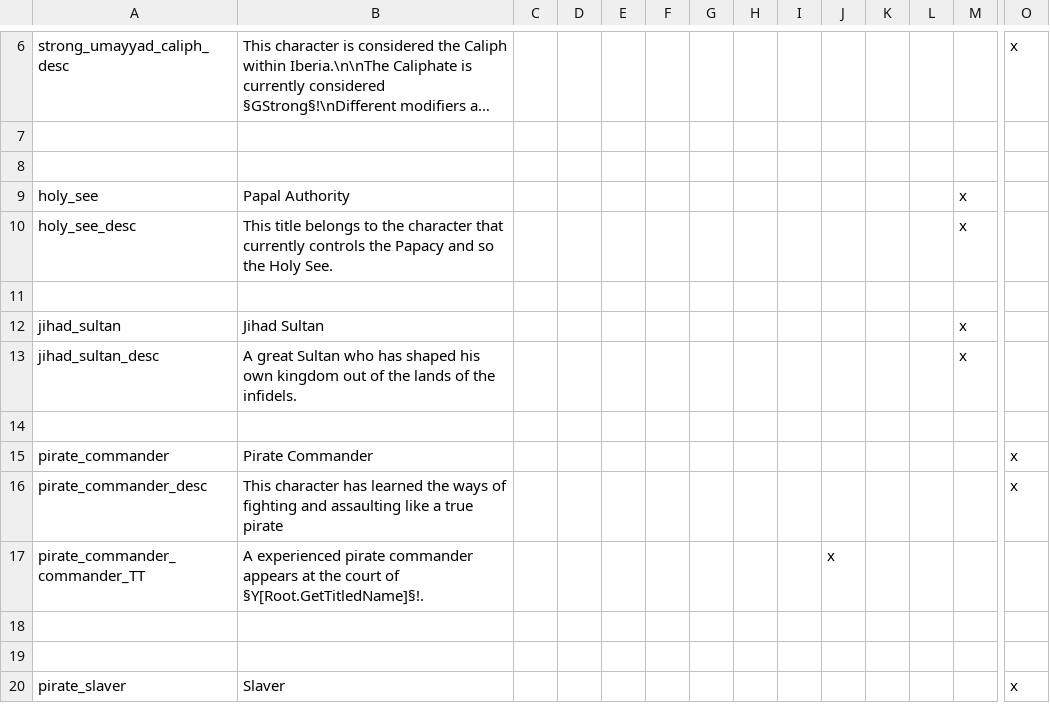
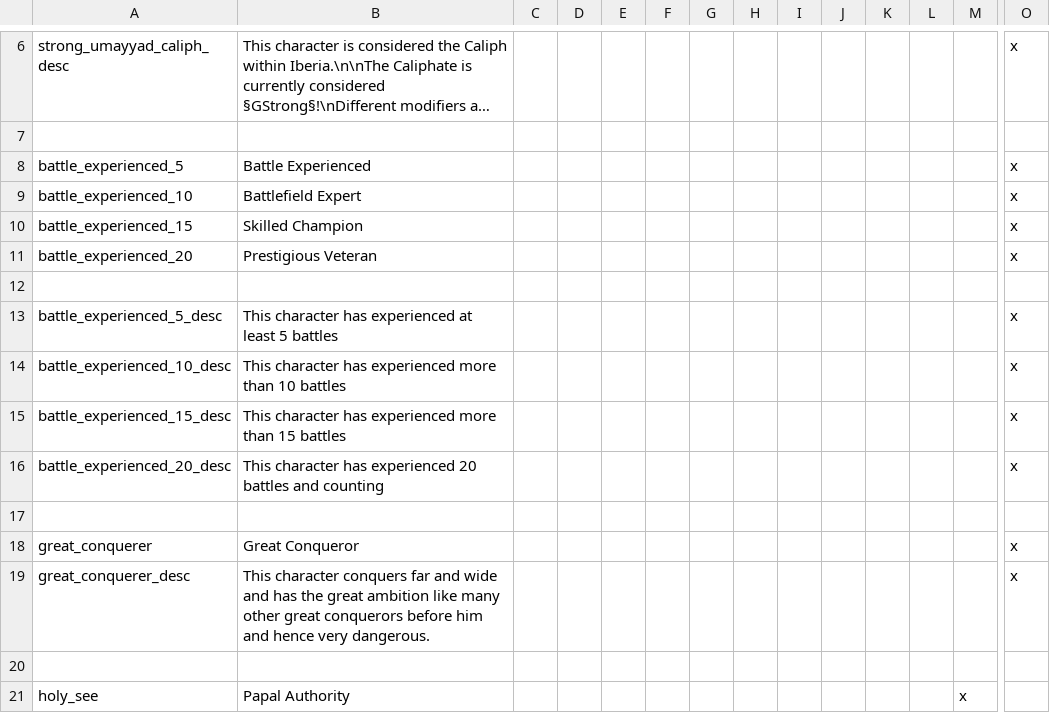
Before and after one commit to Archidemos/extradecisions, a CSV file: localisation/ar_traits.csv, drawn as a sheet; only a part is shown, gaps mark what is left out; the shorter side is filled out with more unchanged rows; long unchanged cells end in …; rows hold the shown columns only; the diff names each change by its address in the sheet, - before the commit and + after, or states it on an @@ line.

Commit message:
another attempt to nerf buildings and buff the realm nerf modifiers abit
also the addition of battle experience traits

```diff
--- a/localisation/ar_traits.csv
+++ b/localisation/ar_traits.csv
+row 8: battle_experienced_5 | Battle Experienced |  |  |  |  |  |  |  |  |  |  |  | x
+row 9: battle_experienced_10 | Battlefield Expert |  |  |  |  |  |  |  |  |  |  |  | x
+row 10: battle_experienced_15 | Skilled Champion |  |  |  |  |  |  |  |  |  |  |  | x
+row 11: battle_experienced_20 | Prestigious Veteran |  |  |  |  |  |  |  |  |  |  |  | x
+row 12: (empty)
+row 13: battle_experienced_5_desc | This character has experienced at least 5 battles |  |  |  |  |  |  |  |  |  |  |  | x
+row 14: battle_experienced_10_desc | This character has experienced more than 10 battles |  |  |  |  |  |  |  |  |  |  |  | x
+row 15: battle_experienced_15_desc | This character has experienced more than 15 battles |  |  |  |  |  |  |  |  |  |  |  | x
+row 16: battle_experienced_20_desc | This character has experienced 20 battles and counting |  |  |  |  |  |  |  |  |  |  |  | x
+row 17: (empty)
+row 18: great_conquerer | Great Conqueror |  |  |  |  |  |  |  |  |  |  |  | x
+row 19: great_conquerer_desc | This character conquers far and wide and has the great ambition like many other great conquerors before him and hence very dangerous. |  |  |  |  |  |  |  |  |  |  |  | x
```
Also changed, not shown: localisation/ar_gov_text.csv, localisation/ar_rules.csv, 45 other files.
